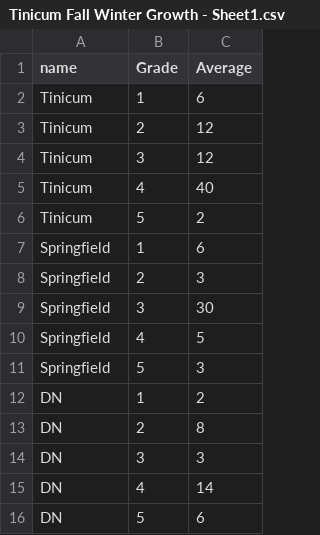
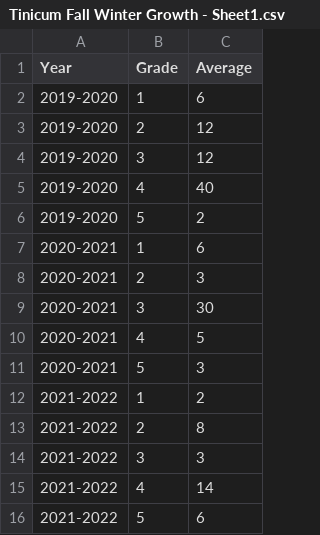
Before and after one commit to jboshkoski/Title-I, a CSV file: Tinicum Fall Winter Growth - Sheet1.csv, drawn as a sheet.

Commit message:
Update Tinicum Fall Winter Growth - Sheet1.csv

```diff
--- a/Tinicum Fall Winter Growth - Sheet1.csv
+++ b/Tinicum Fall Winter Growth - Sheet1.csv
@@ -1,16 +1,16 @@
-name,Grade,Average
-Tinicum,1,6
-Tinicum,2,12
-Tinicum,3,12
-Tinicum,4,40
-Tinicum,5,2
-Springfield,1,6
-Springfield,2,3
-Springfield,3,30
-Springfield,4,5
-Springfield,5,3
-DN,1,2
-DN,2,8
-DN,3,3
-DN,4,14
-DN,5,6
+Year,Grade,Average
+2019-2020,1,6
+2019-2020,2,12
+2019-2020,3,12
+2019-2020,4,40
+2019-2020,5,2
+2020-2021,1,6
+2020-2021,2,3
+2020-2021,3,30
+2020-2021,4,5
+2020-2021,5,3
+2021-2022,1,2
+2021-2022,2,8
+2021-2022,3,3
+2021-2022,4,14
+2021-2022,5,6
```
